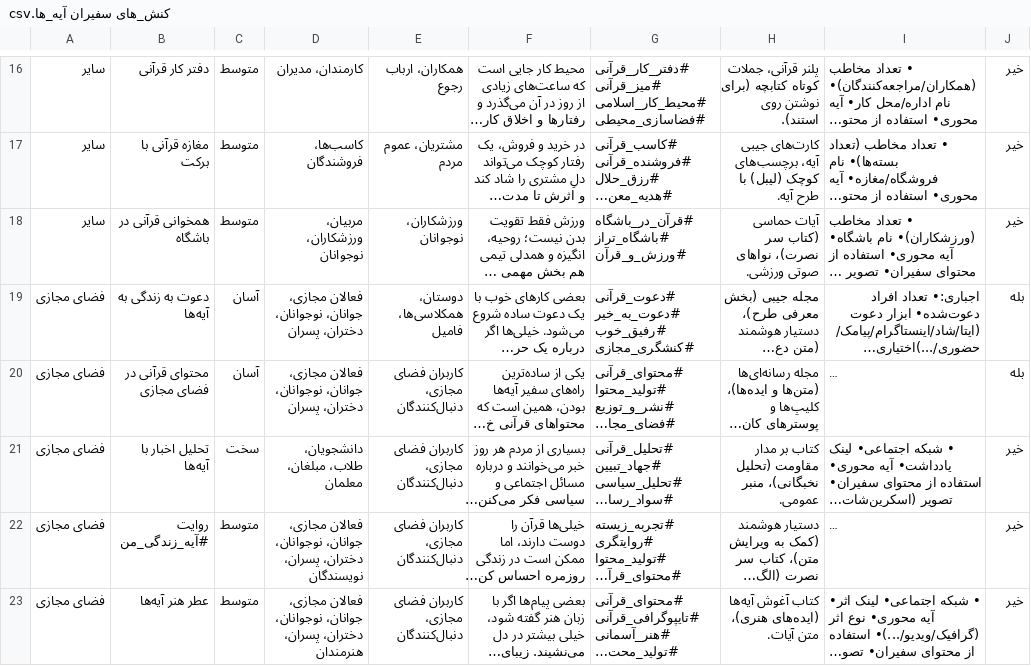
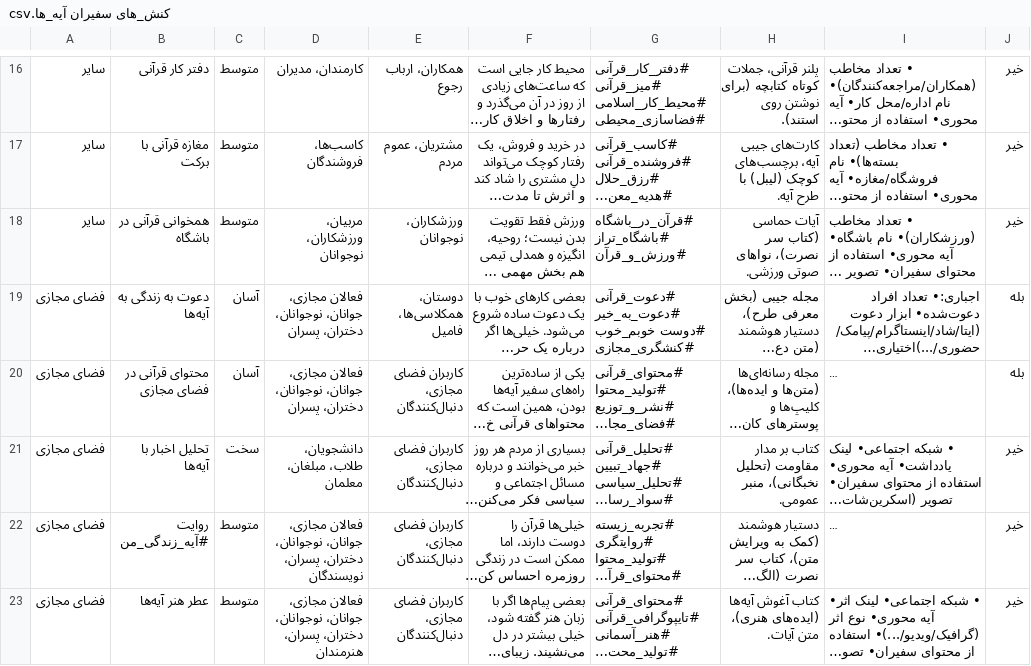
Before and after one commit to MohammadHamidi/ModularAiAgents, a CSV file: ai_platform/کنش_های سفیران آیه_ها.csv, drawn as a sheet; only a part is shown, gaps mark what is left out; long unchanged cells end in …; the diff names each change by its address in the sheet, - before the commit and + after, or states it on an @@ line.

```diff
--- a/ai_platform/کنش_های سفیران آیه_ها.csv
+++ b/ai_platform/کنش_های سفیران آیه_ها.csv
-G19: #دعوت_قرآنی #دعوت_به_خیر #رفیق_خوب #کنشگری_مجازی
+G19: #دعوت_قرآنی #دعوت_به_خیر #دوست خوبم_خوب #کنشگری_مجازی
```
Also changed, not shown: 14 other files.
